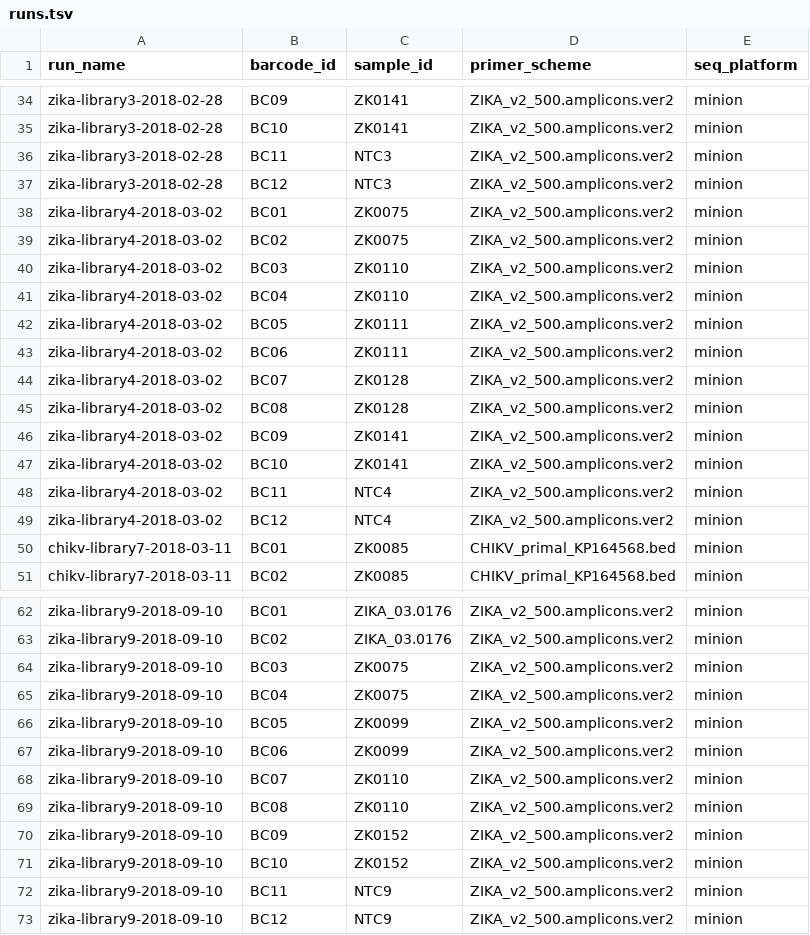
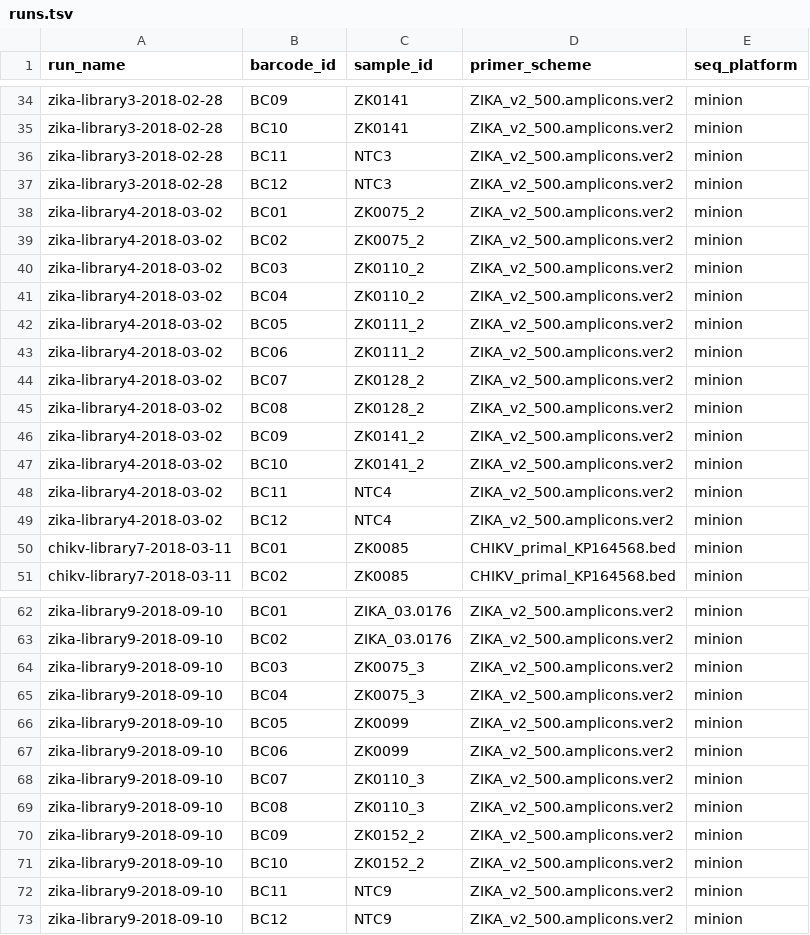
Before and after one commit to khourious/minion-seq, a TSV file: samples/runs.tsv, drawn as a sheet; only a part is shown, gaps mark what is left out.

```diff
--- a/samples/runs.tsv
+++ b/samples/runs.tsv
@@ -37,12 +37,12 @@ zika-library3-2018-02-28	BC11	NTC3	ZIKA_v2_500.amplicons.ver2	minion
 zika-library3-2018-02-28	BC12	NTC3	ZIKA_v2_500.amplicons.ver2	minion
-zika-library4-2018-03-02	BC01	ZK0075	ZIKA_v2_500.amplicons.ver2	minion
-zika-library4-2018-03-02	BC02	ZK0075	ZIKA_v2_500.amplicons.ver2	minion
-zika-library4-2018-03-02	BC03	ZK0110	ZIKA_v2_500.amplicons.ver2	minion
-zika-library4-2018-03-02	BC04	ZK0110	ZIKA_v2_500.amplicons.ver2	minion
-zika-library4-2018-03-02	BC05	ZK0111	ZIKA_v2_500.amplicons.ver2	minion
-zika-library4-2018-03-02	BC06	ZK0111	ZIKA_v2_500.amplicons.ver2	minion
-zika-library4-2018-03-02	BC07	ZK0128	ZIKA_v2_500.amplicons.ver2	minion
-zika-library4-2018-03-02	BC08	ZK0128	ZIKA_v2_500.amplicons.ver2	minion
-zika-library4-2018-03-02	BC09	ZK0141	ZIKA_v2_500.amplicons.ver2	minion
-zika-library4-2018-03-02	BC10	ZK0141	ZIKA_v2_500.amplicons.ver2	minion
+zika-library4-2018-03-02	BC01	ZK0075_2	ZIKA_v2_500.amplicons.ver2	minion
+zika-library4-2018-03-02	BC02	ZK0075_2	ZIKA_v2_500.amplicons.ver2	minion
+zika-library4-2018-03-02	BC03	ZK0110_2	ZIKA_v2_500.amplicons.ver2	minion
+zika-library4-2018-03-02	BC04	ZK0110_2	ZIKA_v2_500.amplicons.ver2	minion
+zika-library4-2018-03-02	BC05	ZK0111_2	ZIKA_v2_500.amplicons.ver2	minion
+zika-library4-2018-03-02	BC06	ZK0111_2	ZIKA_v2_500.amplicons.ver2	minion
+zika-library4-2018-03-02	BC07	ZK0128_2	ZIKA_v2_500.amplicons.ver2	minion
+zika-library4-2018-03-02	BC08	ZK0128_2	ZIKA_v2_500.amplicons.ver2	minion
+zika-library4-2018-03-02	BC09	ZK0141_2	ZIKA_v2_500.amplicons.ver2	minion
+zika-library4-2018-03-02	BC10	ZK0141_2	ZIKA_v2_500.amplicons.ver2	minion
 zika-library4-2018-03-02	BC11	NTC4	ZIKA_v2_500.amplicons.ver2	minion
@@ -63,10 +63,10 @@ zika-library9-2018-09-10	BC01	ZIKA_03.0176	ZIKA_v2_500.amplicons.ver2	minion
 zika-library9-2018-09-10	BC02	ZIKA_03.0176	ZIKA_v2_500.amplicons.ver2	minion
-zika-library9-2018-09-10	BC03	ZK0075	ZIKA_v2_500.amplicons.ver2	minion
-zika-library9-2018-09-10	BC04	ZK0075	ZIKA_v2_500.amplicons.ver2	minion
+zika-library9-2018-09-10	BC03	ZK0075_3	ZIKA_v2_500.amplicons.ver2	minion
+zika-library9-2018-09-10	BC04	ZK0075_3	ZIKA_v2_500.amplicons.ver2	minion
 zika-library9-2018-09-10	BC05	ZK0099	ZIKA_v2_500.amplicons.ver2	minion
 zika-library9-2018-09-10	BC06	ZK0099	ZIKA_v2_500.amplicons.ver2	minion
-zika-library9-2018-09-10	BC07	ZK0110	ZIKA_v2_500.amplicons.ver2	minion
-zika-library9-2018-09-10	BC08	ZK0110	ZIKA_v2_500.amplicons.ver2	minion
-zika-library9-2018-09-10	BC09	ZK0152	ZIKA_v2_500.amplicons.ver2	minion
-zika-library9-2018-09-10	BC10	ZK0152	ZIKA_v2_500.amplicons.ver2	minion
+zika-library9-2018-09-10	BC07	ZK0110_3	ZIKA_v2_500.amplicons.ver2	minion
+zika-library9-2018-09-10	BC08	ZK0110_3	ZIKA_v2_500.amplicons.ver2	minion
+zika-library9-2018-09-10	BC09	ZK0152_2	ZIKA_v2_500.amplicons.ver2	minion
+zika-library9-2018-09-10	BC10	ZK0152_2	ZIKA_v2_500.amplicons.ver2	minion
 zika-library9-2018-09-10	BC11	NTC9	ZIKA_v2_500.amplicons.ver2	minion
```
Also changed, not shown: samples/samples.tsv, 2 other files.
